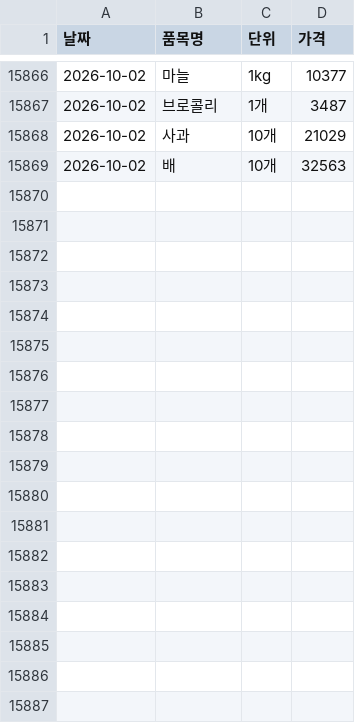
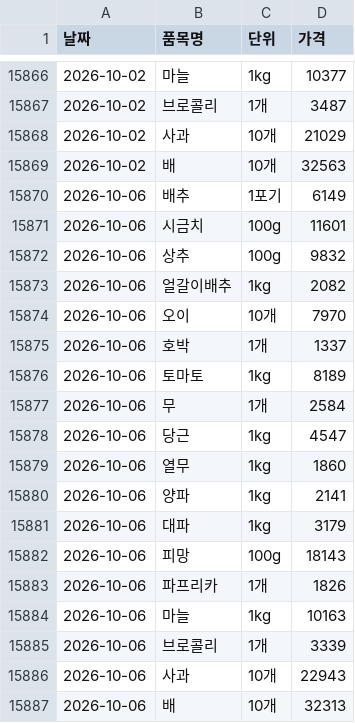
Before and after one commit to dudfyd84-ai/cabbage-price-bot, a CSV file: kamis_veg_retail.csv, drawn as a sheet; only a part is shown, gaps mark what is left out.

```diff
--- a/kamis_veg_retail.csv
+++ b/kamis_veg_retail.csv
@@ -15869 +15869,19 @@
 2026-10-02,배,10개,32563
+2026-10-06,배추,1포기,6149
+2026-10-06,시금치,100g,11601
+2026-10-06,상추,100g,9832
+2026-10-06,얼갈이배추,1kg,2082
+2026-10-06,오이,10개,7970
+2026-10-06,호박,1개,1337
+2026-10-06,토마토,1kg,8189
+2026-10-06,무,1개,2584
+2026-10-06,당근,1kg,4547
+2026-10-06,열무,1kg,1860
+2026-10-06,양파,1kg,2141
+2026-10-06,대파,1kg,3179
+2026-10-06,피망,100g,18143
+2026-10-06,파프리카,1개,1826
+2026-10-06,마늘,1kg,10163
+2026-10-06,브로콜리,1개,3339
+2026-10-06,사과,10개,22943
+2026-10-06,배,10개,32313
```
Also changed, not shown: predict_log.csv, weather_asos_data.csv, 43 other files.
